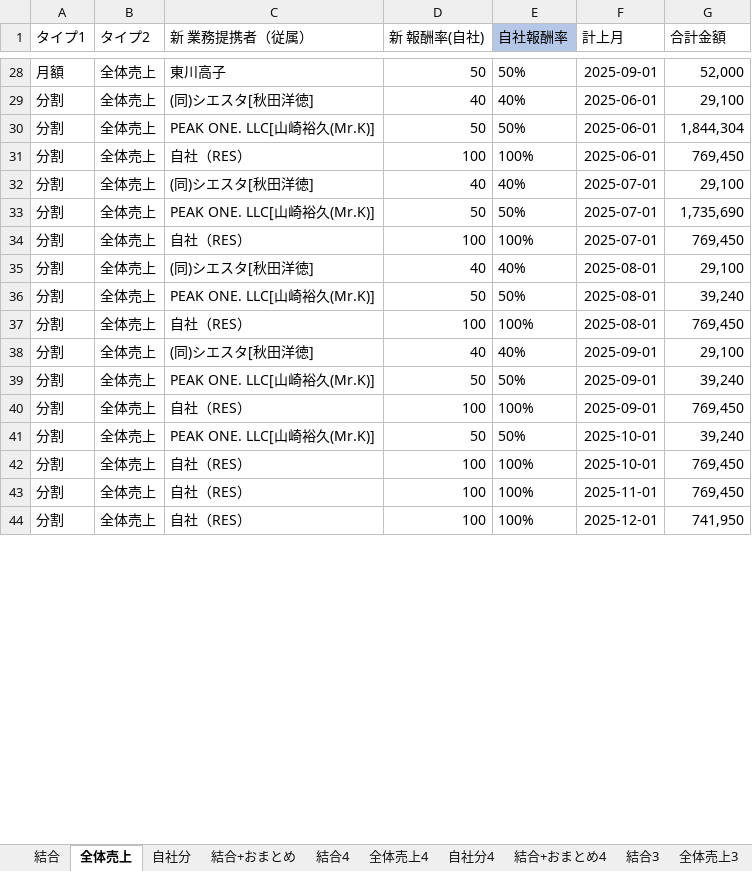
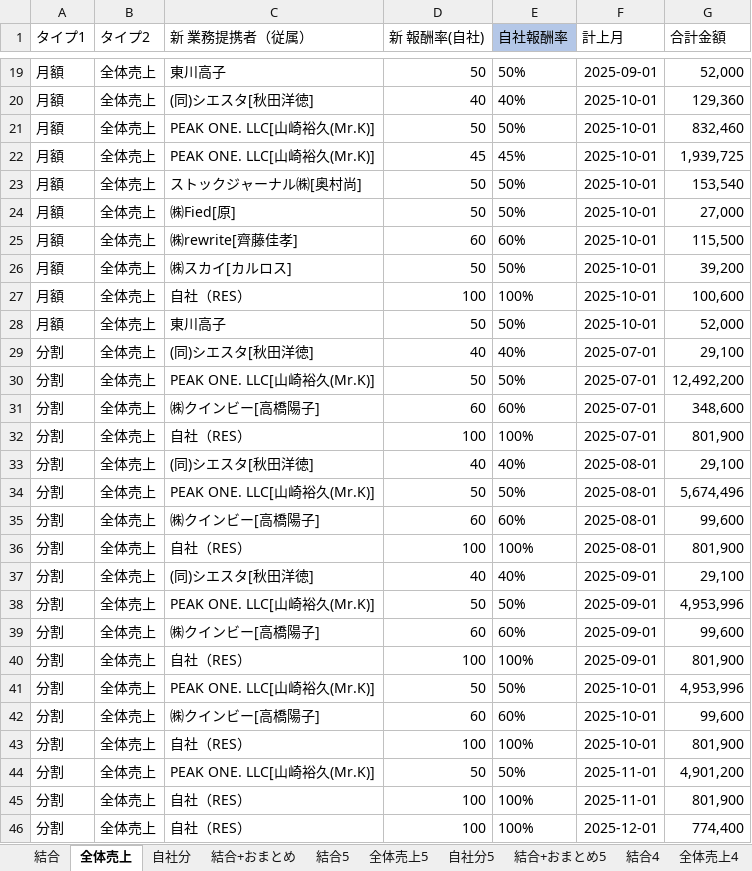
Before and after one commit to resazm/RES, an Excel workbook: 月額_分割統合.xlsx, sheet 全体売上, drawn as a sheet; only a part is shown, gaps mark what is left out; values as stored, in another font and other column widths than the file's, no borders; addresses are those after the commit; the diff covers the shown part only; the diff names each change by its address in the sheet, - before the commit and + after, or states it on an @@ line.

```diff
--- a/月額_分割統合.xlsx (sheet 全体売上)
+++ b/月額_分割統合.xlsx (sheet 全体売上)
+sheet tab: 結合5
+sheet tab: 全体売上5
+sheet tab: 自社分5
+sheet tab: 結合+おまとめ5
-A20:A21 (タイプ1): 分割
+A20:A21 (タイプ1): 月額
-F20:F21 (計上月): 2025-06-01
+F20:F21 (計上月): 2025-10-01
-G20 (合計金額): 29,100
+G20 (合計金額): 129,360
-G21 (合計金額): 1,844,304
+G21 (合計金額): 832,460
+row 22: 月額 | 全体売上 | PEAK ONE. LLC[山崎裕久(Mr.K)] | 45 | 45% | 2025-10-01 | 1,939,725
+row 23: 月額 | 全体売上 | ストックジャーナル㈱[奥村尚] | 50 | 50% | 2025-10-01 | 153,540
+row 24: 月額 | 全体売上 | ㈱Fied[原] | 50 | 50% | 2025-10-01 | 27,000
+row 25: 月額 | 全体売上 | ㈱rewrite[齊藤佳孝] | 60 | 60% | 2025-10-01 | 115,500
+row 26: 月額 | 全体売上 | ㈱スカイ[カルロス] | 50 | 50% | 2025-10-01 | 39,200
-A27 (タイプ1): 分割
+A27 (タイプ1): 月額
-F27 (計上月): 2025-06-01
+F27 (計上月): 2025-10-01
-G27 (合計金額): 769,450
+G27 (合計金額): 100,600
+row 28: 月額 | 全体売上 | 東川高子 | 50 | 50% | 2025-10-01 | 52,000
-G30 (合計金額): 1,735,690
+G30 (合計金額): 12,492,200
+row 31: 分割 | 全体売上 | ㈱クインビー[高橋陽子] | 60 | 60% | 2025-07-01 | 348,600
-G32 (合計金額): 769,450
+G32 (合計金額): 801,900
-G34 (合計金額): 39,240
+G34 (合計金額): 5,674,496
+row 35: 分割 | 全体売上 | ㈱クインビー[高橋陽子] | 60 | 60% | 2025-08-01 | 99,600
-G36 (合計金額): 769,450
+G36 (合計金額): 801,900
-G38 (合計金額): 39,240
+G38 (合計金額): 4,953,996
+row 39: 分割 | 全体売上 | ㈱クインビー[高橋陽子] | 60 | 60% | 2025-09-01 | 99,600
-G40 (合計金額): 769,450
+G40 (合計金額): 801,900
-G41 (合計金額): 39,240
+G41 (合計金額): 4,953,996
+row 42: 分割 | 全体売上 | ㈱クインビー[高橋陽子] | 60 | 60% | 2025-10-01 | 99,600
-G43 (合計金額): 769,450
+G43 (合計金額): 801,900
+row 44: 分割 | 全体売上 | PEAK ONE. LLC[山崎裕久(Mr.K)] | 50 | 50% | 2025-11-01 | 4,901,200
-G45 (合計金額): 769,450
+G45 (合計金額): 801,900
-G46 (合計金額): 741,950
+G46 (合計金額): 774,400
```
Also changed, not shown: 1 added row, 9 removed rows and 14 edited cells elsewhere in this sheet, sheet 結合+おまとめ, sheet 結合, sheet 自社分, formulas that keep their value, hidden cells, 8期9期売上データ.xlsx, PEAKONEおまとめ.xlsx, 3 other files.
